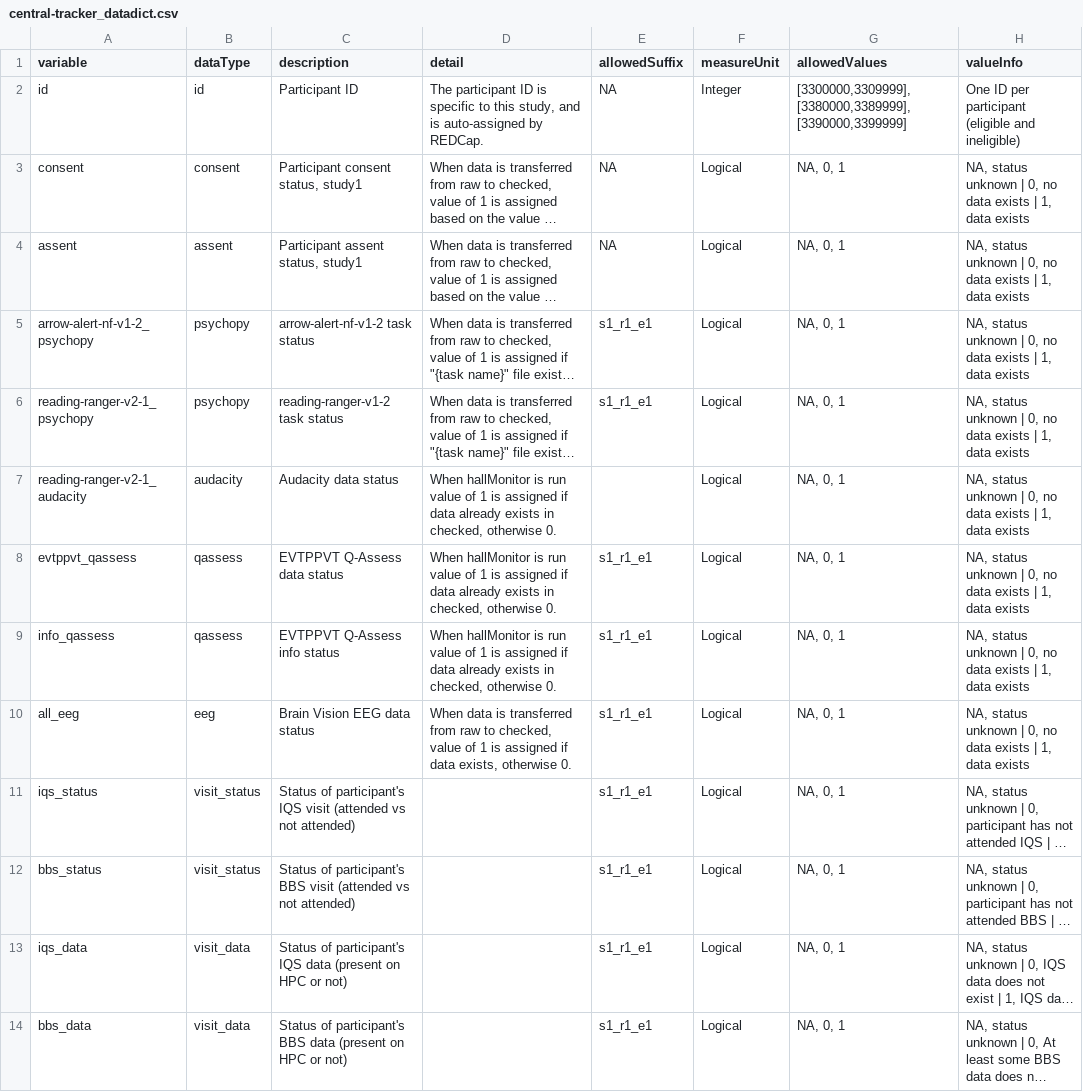
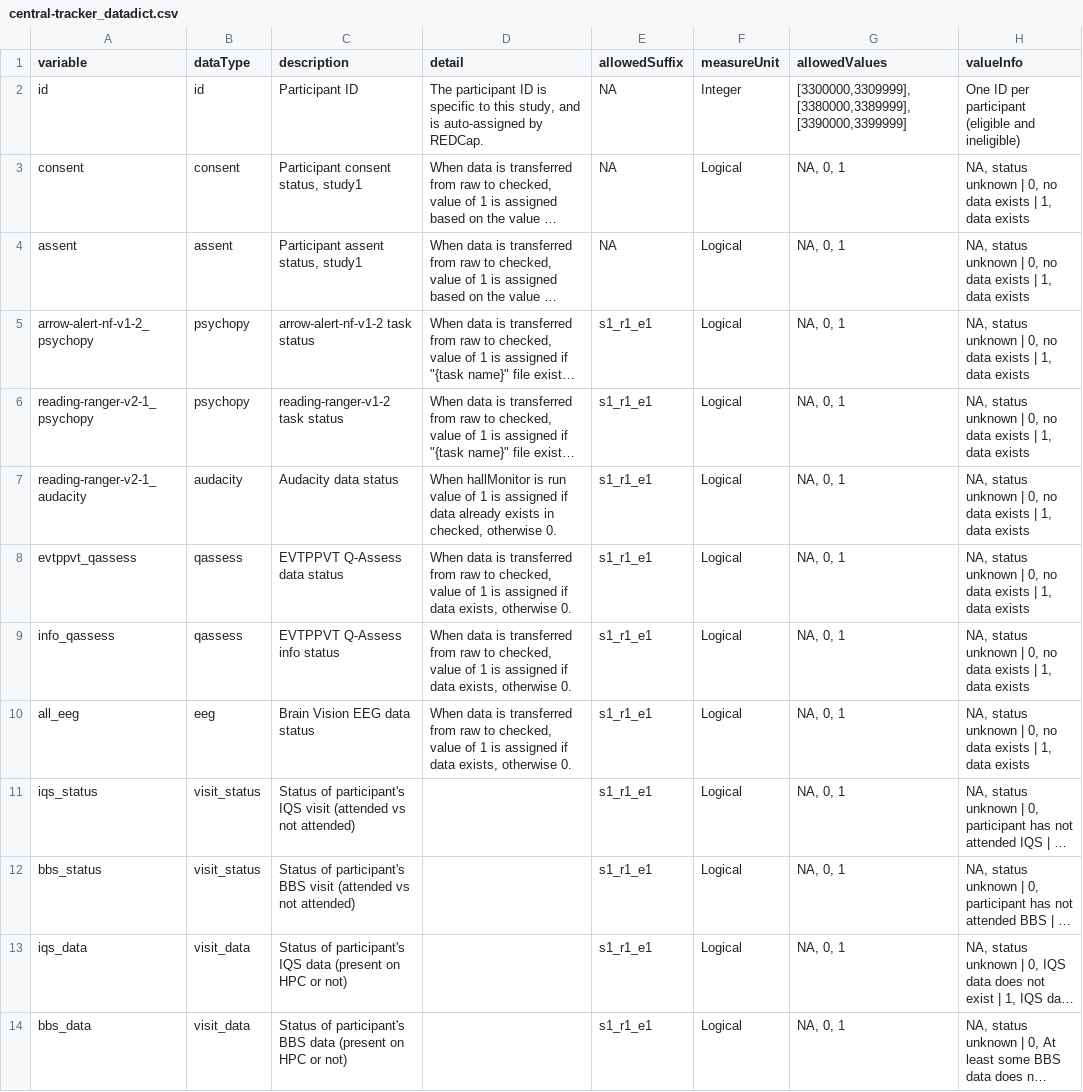
Before and after one commit to NDCLab/read-study2-dataset, a CSV file: data-monitoring/data-dictionary/central-tracker_datadict.csv, drawn as a sheet; only a part is shown; long unchanged cells end in …; the diff names each change by its address in the sheet, - before the commit and + after, or states it on an @@ line.

Commit message:
minor update to fix errors in data dictionary

```diff
--- a/data-monitoring/data-dictionary/central-tracker_datadict.csv
+++ b/data-monitoring/data-dictionary/central-tracker_datadict.csv
-E7 (allowedSuffix): (empty)
+E7 (allowedSuffix): s1_r1_e1
-D8:D9 (detail): When hallMonitor is run value of 1 is assigned if data already exists in checked, otherwise 0.
+D8:D9 (detail): When data is transferred from raw to checked, value of 1 is assigned if data exists, otherwise 0.
```
